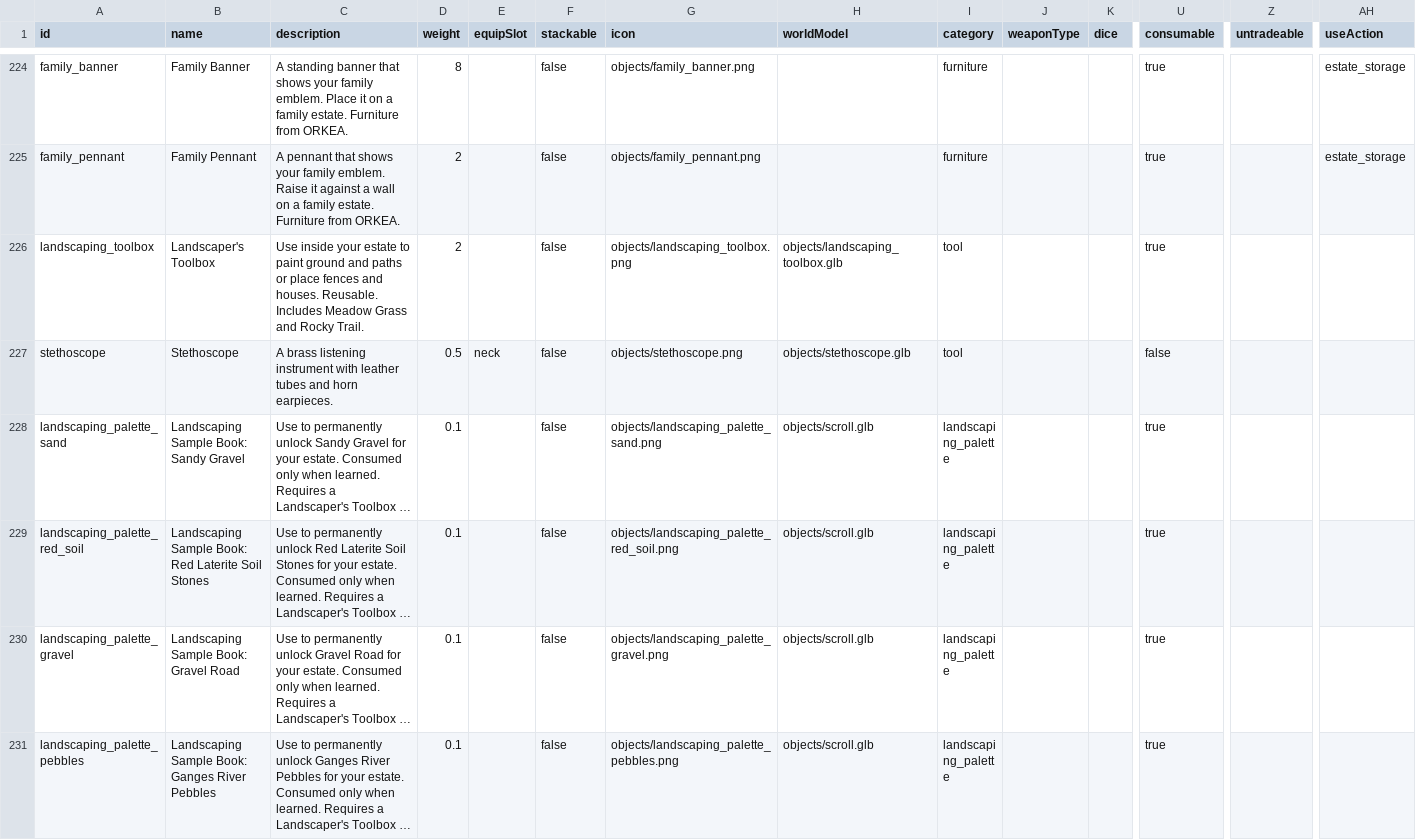
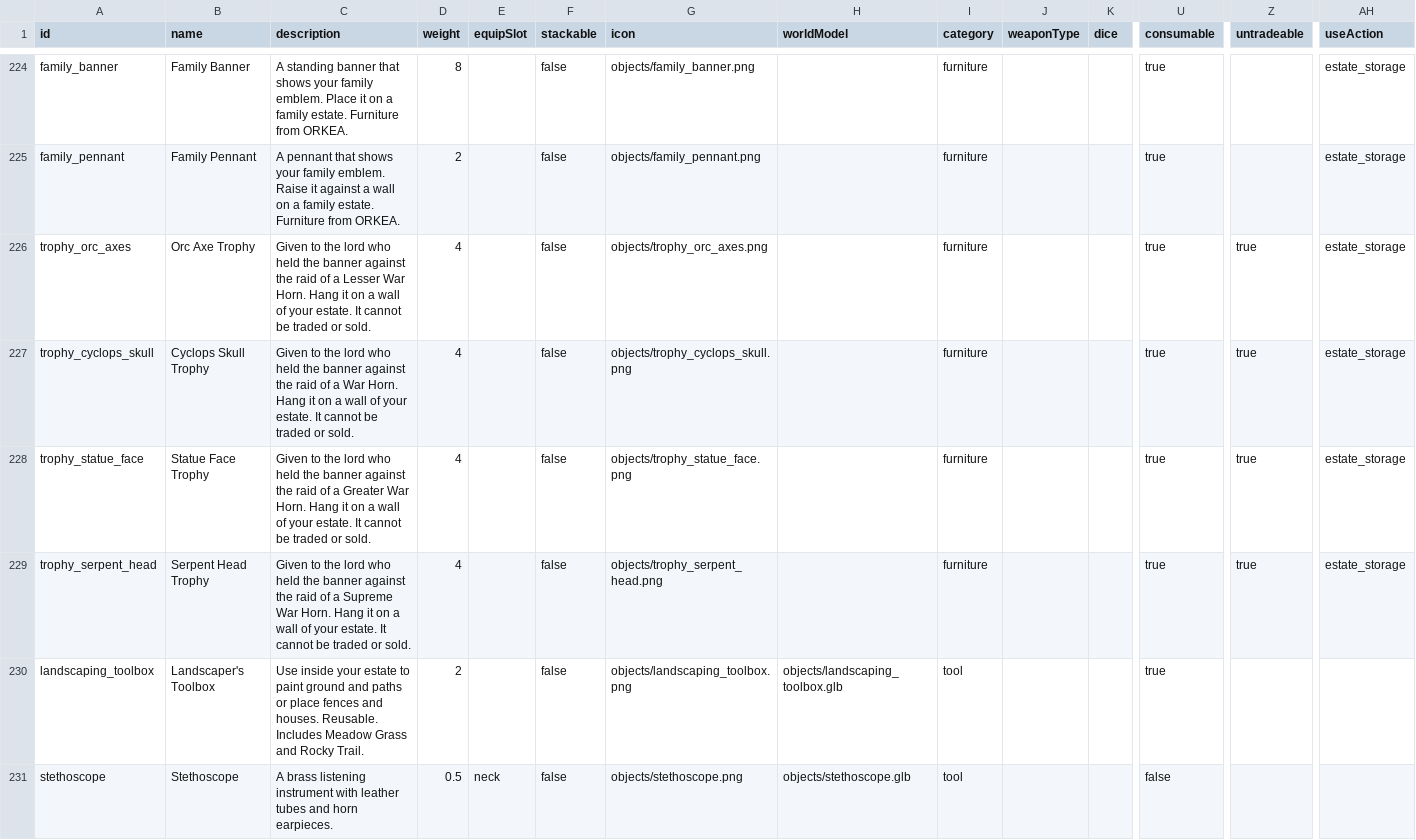
Before and after one commit to Julian-adv/OpenMMO, a CSV file: data-src/items.csv, drawn as a sheet; only a part is shown, gaps mark what is left out; the shorter side is filled out with more unchanged rows; long unchanged cells end in …; rows hold the shown columns only; the diff names each change by its address in the sheet, - before the commit and + after, or states it on an @@ line.

```diff
--- a/data-src/items.csv
+++ b/data-src/items.csv
+row 226: trophy_orc_axes | Orc Axe Trophy | Given to the lord who held the banner against the raid of a Lesser War Horn. Hang it on a wall of your estate. It cannot be traded or sold. | 4 |  | false | objects/trophy_orc_axes.png |  | furniture |  |  | true | true | estate_storage
+row 227: trophy_cyclops_skull | Cyclops Skull Trophy | Given to the lord who held the banner against the raid of a War Horn. Hang it on a wall of your estate. It cannot be traded or sold. | 4 |  | false | objects/trophy_cyclops_skull.png |  | furniture |  |  | true | true | estate_storage
+row 228: trophy_statue_face | Statue Face Trophy | Given to the lord who held the banner against the raid of a Greater War Horn. Hang it on a wall of your estate. It cannot be traded or sold. | 4 |  | false | objects/trophy_statue_face.png |  | furniture |  |  | true | true | estate_storage
+row 229: trophy_serpent_head | Serpent Head Trophy | Given to the lord who held the banner against the raid of a Supreme War Horn. Hang it on a wall of your estate. It cannot be traded or sold. | 4 |  | false | objects/trophy_serpent_head.png |  | furniture |  |  | true | true | estate_storage
```
Also changed, not shown: data-src/estate_defense.csv, data-src/estate_storage.csv, 15 other files.
